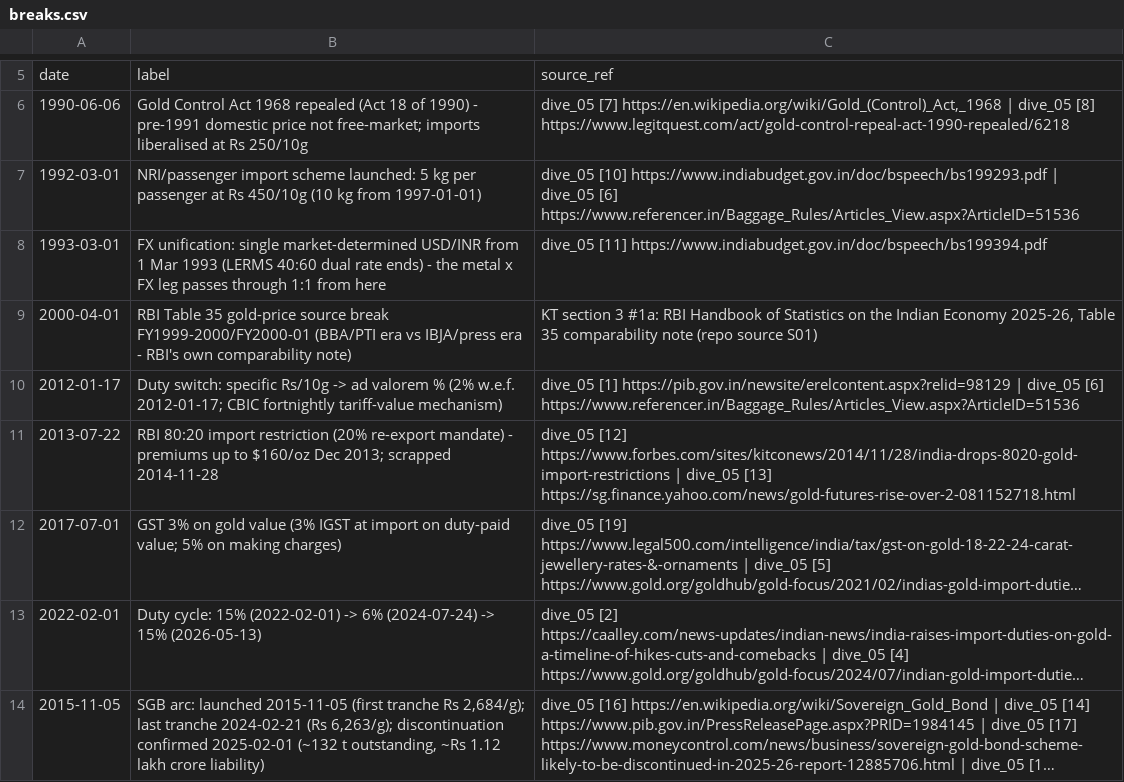
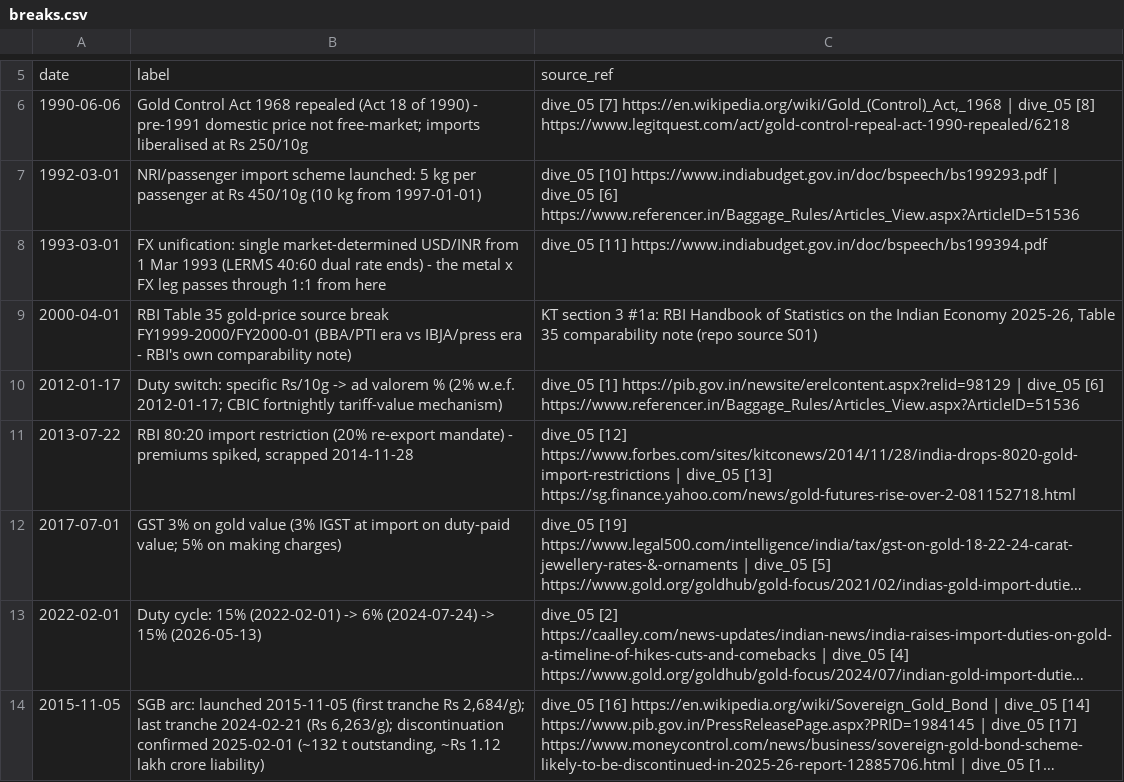
Before and after one commit to shreshthadlakha/Svarnam, a CSV file: data/policy/breaks.csv, drawn as a sheet; only a part is shown, gaps mark what is left out; long unchanged cells end in …; the diff names each change by its address in the sheet, - before the commit and + after, or states it on an @@ line.

```diff
--- a/data/policy/breaks.csv
+++ b/data/policy/breaks.csv
-B11: …- premiums up to $160/oz Dec 2013; scrapped 2014-11-28
+B11: …- premiums spiked, scrapped 2014-11-28
```
Also changed, not shown: data/policy/episodes.csv, 8 other files.
